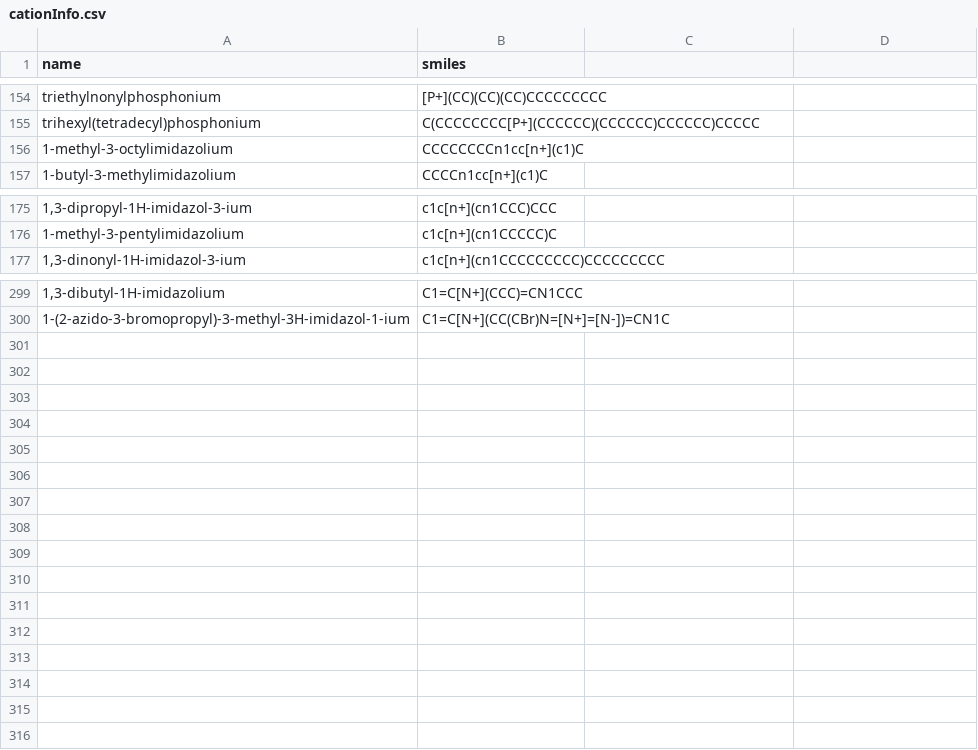
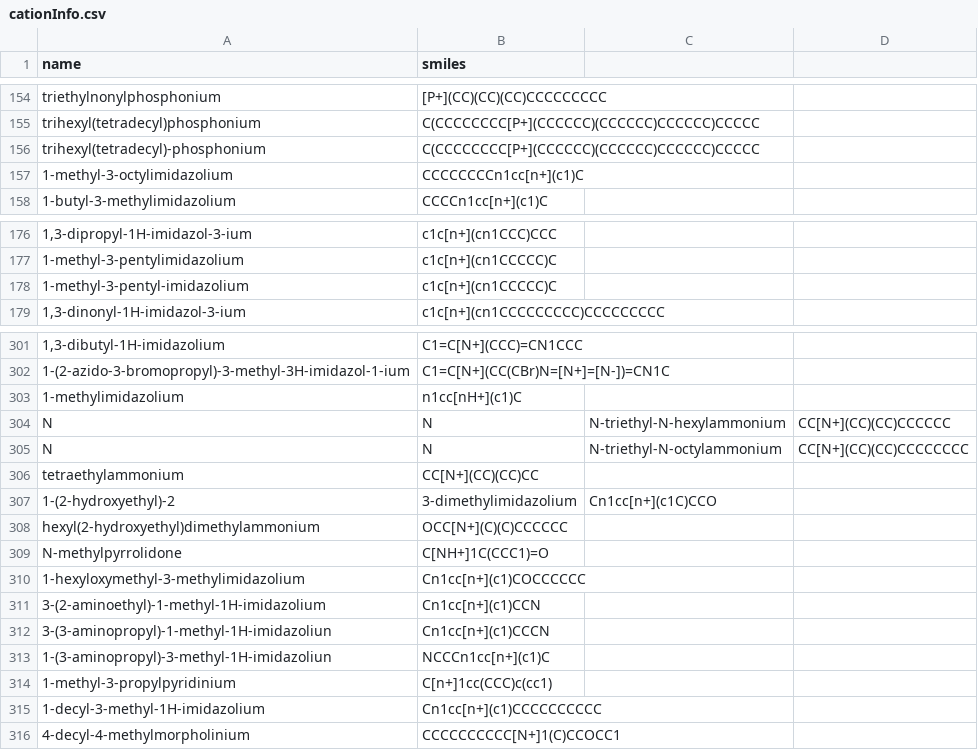
Before and after one commit to wesleybeckner/salty, a CSV file: salty/data/cationInfo.csv, drawn as a sheet; only a part is shown, gaps mark what is left out; the diff names each change by its address in the sheet, - before the commit and + after, or states it on an @@ line.

Commit message:
adding new salts to cation database. protytping density model

```diff
--- a/salty/data/cationInfo.csv
+++ b/salty/data/cationInfo.csv
+row 156: trihexyl(tetradecyl)-phosphonium | C(CCCCCCCC[P+](CCCCCC)(CCCCCC)CCCCCC)CCCCC
+row 178: 1-methyl-3-pentyl-imidazolium | c1c[n+](cn1CCCCC)C
+row 303: 1-methylimidazolium | n1cc[nH+](c1)C
+row 304: N | N | N-triethyl-N-hexylammonium | CC[N+](CC)(CC)CCCCCC
+row 305: N | N | N-triethyl-N-octylammonium | CC[N+](CC)(CC)CCCCCCCC
+row 306: tetraethylammonium | CC[N+](CC)(CC)CC
+row 307: 1-(2-hydroxyethyl)-2 | 3-dimethylimidazolium | Cn1cc[n+](c1C)CCO
+row 308: hexyl(2-hydroxyethyl)dimethylammonium | OCC[N+](C)(C)CCCCCC
+row 309: N-methylpyrrolidone | C[NH+]1C(CCC1)=O
+row 310: 1-hexyloxymethyl-3-methylimidazolium | Cn1cc[n+](c1)COCCCCCC
+row 311: 3-(2-aminoethyl)-1-methyl-1H-imidazolium | Cn1cc[n+](c1)CCN
+row 312: 3-(3-aminopropyl)-1-methyl-1H-imidazoliun | Cn1cc[n+](c1)CCCN
+row 313: 1-(3-aminopropyl)-3-methyl-1H-imidazoliun | NCCCn1cc[n+](c1)C
+row 314: 1-methyl-3-propylpyridinium | C[n+]1cc(CCC)c(cc1)
+row 315: 1-decyl-3-methyl-1H-imidazolium | Cn1cc[n+](c1)CCCCCCCCCC
+row 316: 4-decyl-4-methylmorpholinium | CCCCCCCCCC[N+]1(C)CCOCC1
```
Also changed, not shown: 6 other files.
